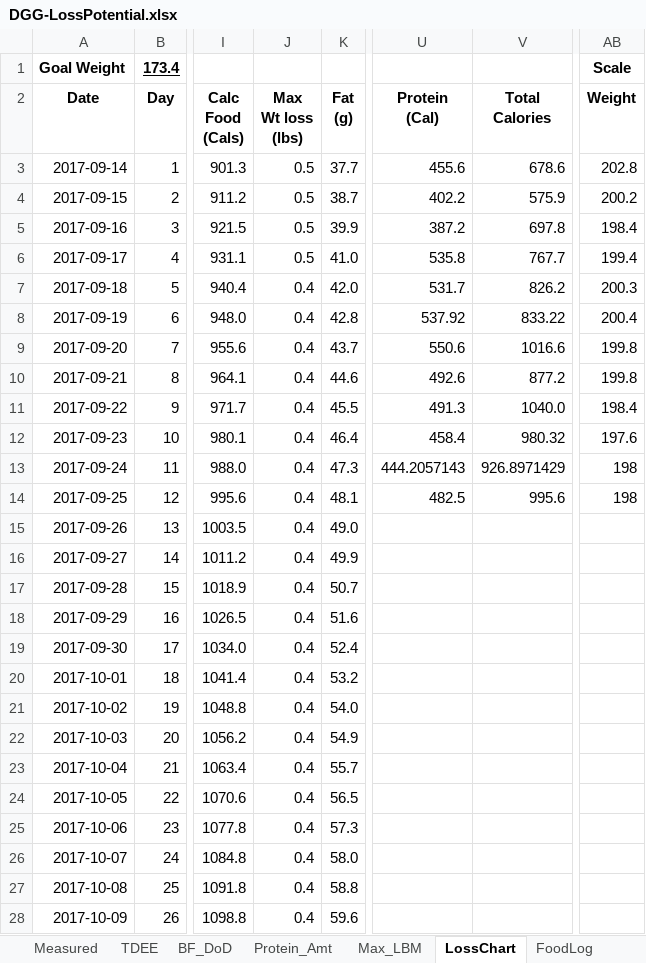
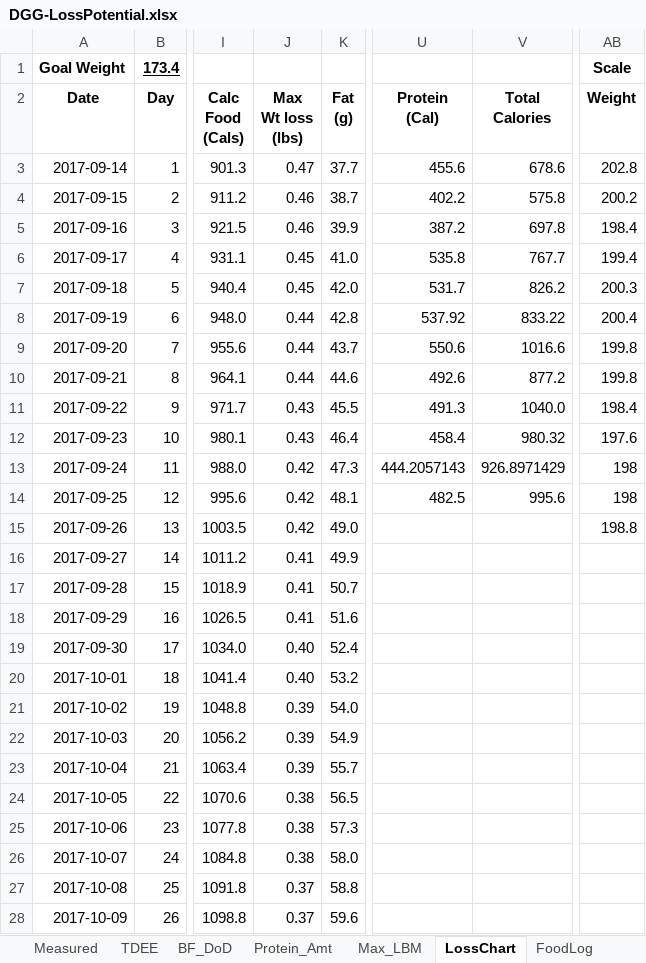
Before and after one commit to OpenKeto/KetoStuff, an Excel workbook: Calculators/Spreadsheet Calculators/DGG-LossPotential.xlsx, sheet LossChart, drawn as a sheet; only a part is shown, gaps mark what is left out; values as stored, in another font and other column widths than the file's, no borders; the diff covers the shown part only; the diff names each change by its address in the sheet, - before the commit and + after, or states it on an @@ line.

Commit message:
Numberz

```diff
--- a/Calculators/Spreadsheet Calculators/DGG-LossPotential.xlsx (sheet LossChart)
+++ b/Calculators/Spreadsheet Calculators/DGG-LossPotential.xlsx (sheet LossChart)
-J3 (Max Wt loss (lbs)): 0.5
+J3 (Max Wt loss (lbs)): 0.47
-J4:J5 (Max Wt loss (lbs)): 0.5
+J4:J5 (Max Wt loss (lbs)): 0.46
-V4 (Total Calories): 575.9
+V4 (Total Calories): 575.8
-J6 (Max Wt loss (lbs)): 0.5
+J6 (Max Wt loss (lbs)): 0.45
-J7 (Max Wt loss (lbs)): 0.4
+J7 (Max Wt loss (lbs)): 0.45
-J8:J10 (Max Wt loss (lbs)): 0.4
+J8:J10 (Max Wt loss (lbs)): 0.44
-J11:J12 (Max Wt loss (lbs)): 0.4
+J11:J12 (Max Wt loss (lbs)): 0.43
-J13:J15 (Max Wt loss (lbs)): 0.4
+J13:J15 (Max Wt loss (lbs)): 0.42
-AB15 (Weight): (empty)
+AB15 (Weight): 198.8
-J16:J18 (Max Wt loss (lbs)): 0.4
+J16:J18 (Max Wt loss (lbs)): 0.41
-J19:J20 (Max Wt loss (lbs)): 0.4
+J19:J20 (Max Wt loss (lbs)): 0.40
-J21:J23 (Max Wt loss (lbs)): 0.4
+J21:J23 (Max Wt loss (lbs)): 0.39
-J24:J26 (Max Wt loss (lbs)): 0.4
+J24:J26 (Max Wt loss (lbs)): 0.38
-J27:J28 (Max Wt loss (lbs)): 0.4
+J27:J28 (Max Wt loss (lbs)): 0.37
```
Also changed, not shown: 77 edited cells elsewhere in this sheet, sheet TDEE, charts or pictures.
